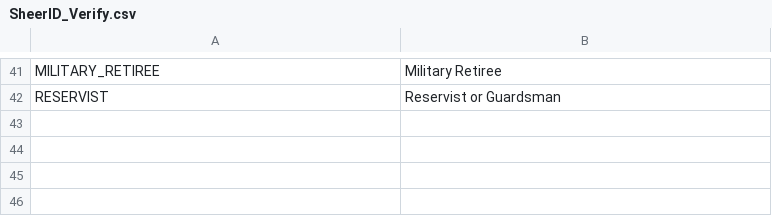
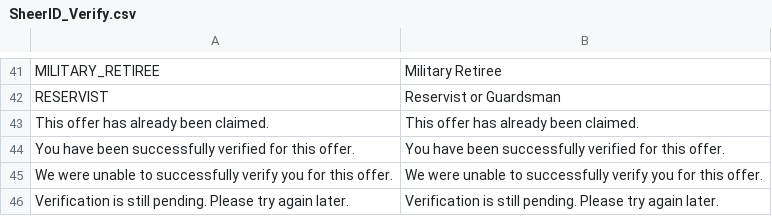
Before and after one commit to sheerid/sheerid-magento, a CSV file: locale/en_US/SheerID_Verify.csv, drawn as a sheet; only a part is shown, gaps mark what is left out; the diff names each change by its address in the sheet, - before the commit and + after, or states it on an @@ line.

Commit message:
Adding an endpoint for returning to an asynchronous verification already in progress

```diff
--- a/locale/en_US/SheerID_Verify.csv
+++ b/locale/en_US/SheerID_Verify.csv
+row 43: This offer has already been claimed. | This offer has already been claimed.
+row 44: You have been successfully verified for this offer. | You have been successfully verified for this offer.
+row 45: We were unable to successfully verify you for this offer. | We were unable to successfully verify you for this offer.
+row 46: Verification is still pending. Please try again later. | Verification is still pending. Please try again later.
```
Also changed, not shown: 3 other files.
